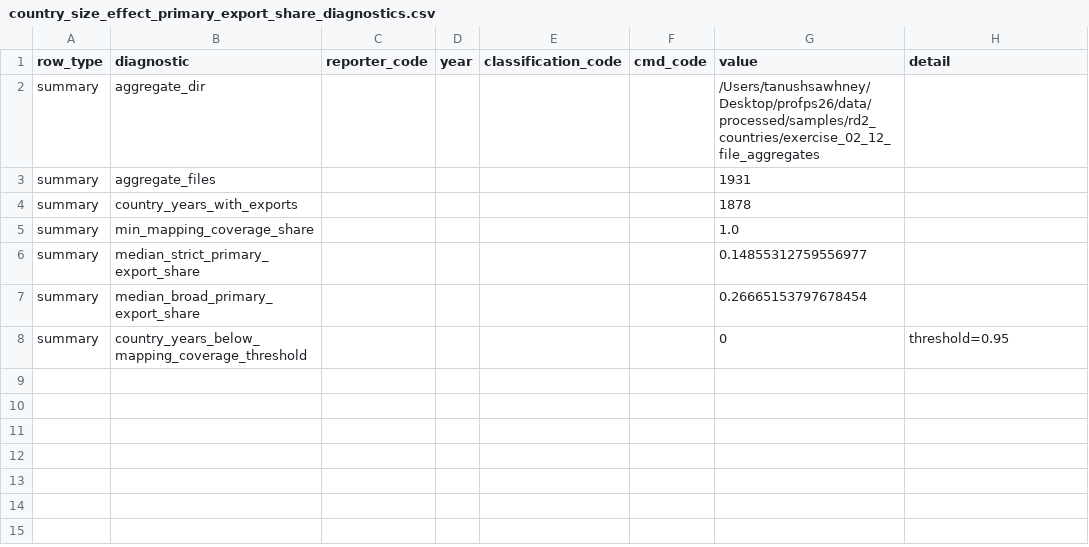
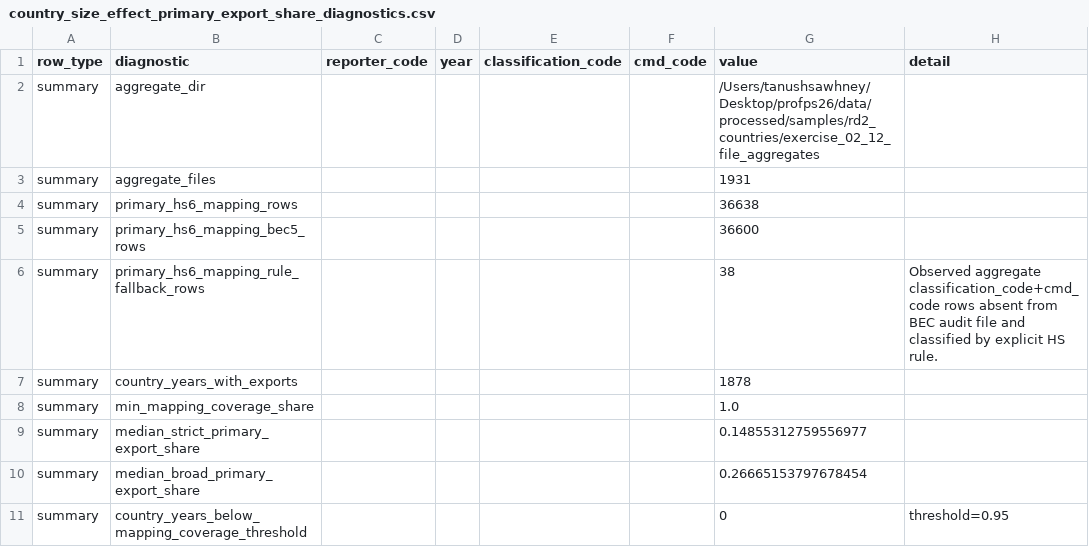
Before and after one commit to tsawhneybuilds/trade-gini-map-prod, a CSV file: assets/downloads/country_size_effect_primary_export_share_diagnostics.csv, drawn as a sheet; the diff names each change by its address in the sheet, - before the commit and + after, or states it on an @@ line.

```diff
--- a/assets/downloads/country_size_effect_primary_export_share_diagnostics.csv
+++ b/assets/downloads/country_size_effect_primary_export_share_diagnostics.csv
+row 4: summary | primary_hs6_mapping_rows |  |  |  |  | 36638
+row 5: summary | primary_hs6_mapping_bec5_rows |  |  |  |  | 36600
+row 6: summary | primary_hs6_mapping_rule_fallback_rows |  |  |  |  | 38 | Observed aggregate classification_code+cmd_code rows absent from BEC audit file and classified by explicit HS rule.
```
Also changed, not shown: assets/downloads/country_size_effect_sample_diagnostics.csv, 27 other files.
